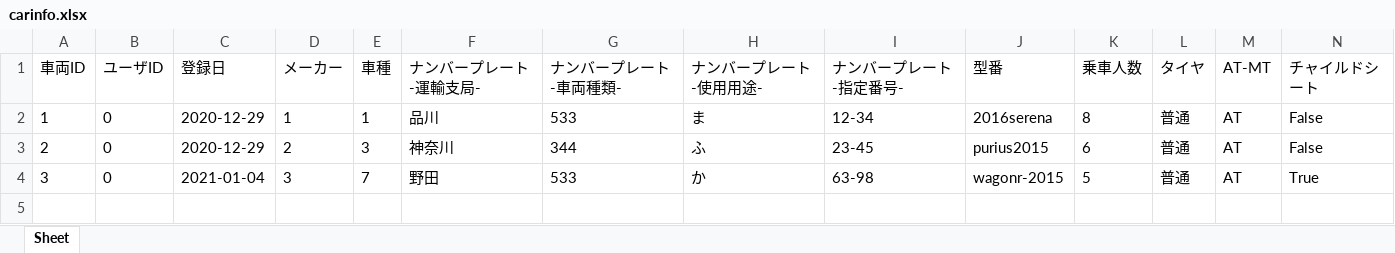
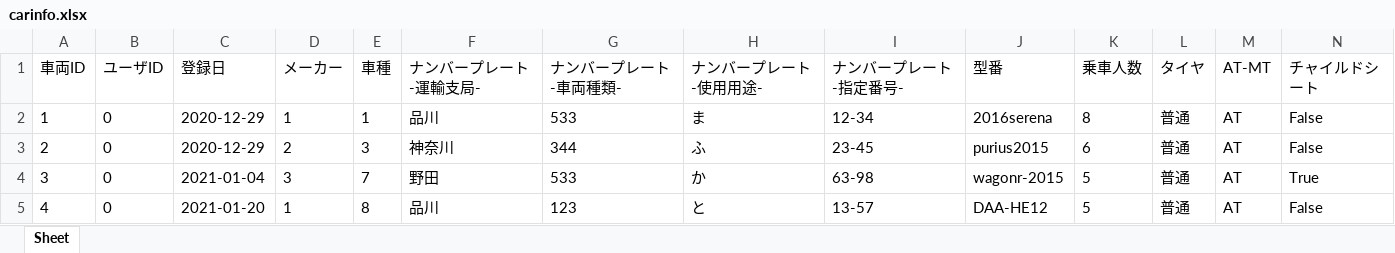
Before and after one commit to yuzua/proconEF, an Excel workbook: data/car_data/carinfo.xlsx, sheet Sheet, drawn as a sheet; only a part is shown; values as stored, in another font and other column widths than the file's, no borders; rows hold the shown columns only; the diff names each change by its address in the sheet, - before the commit and + after, or states it on an @@ line.

```diff
--- a/data/car_data/carinfo.xlsx (sheet Sheet)
+++ b/data/car_data/carinfo.xlsx (sheet Sheet)
+row 5: 4 | 0 | 2021-01-20 | 1 | 8 | 品川 | 123 | と | 13-57 | DAA-HE12 | 5 | 普通 | AT | False
```
Also changed, not shown: data/parking_data/parkinginfo.xlsx, 1 other file.
